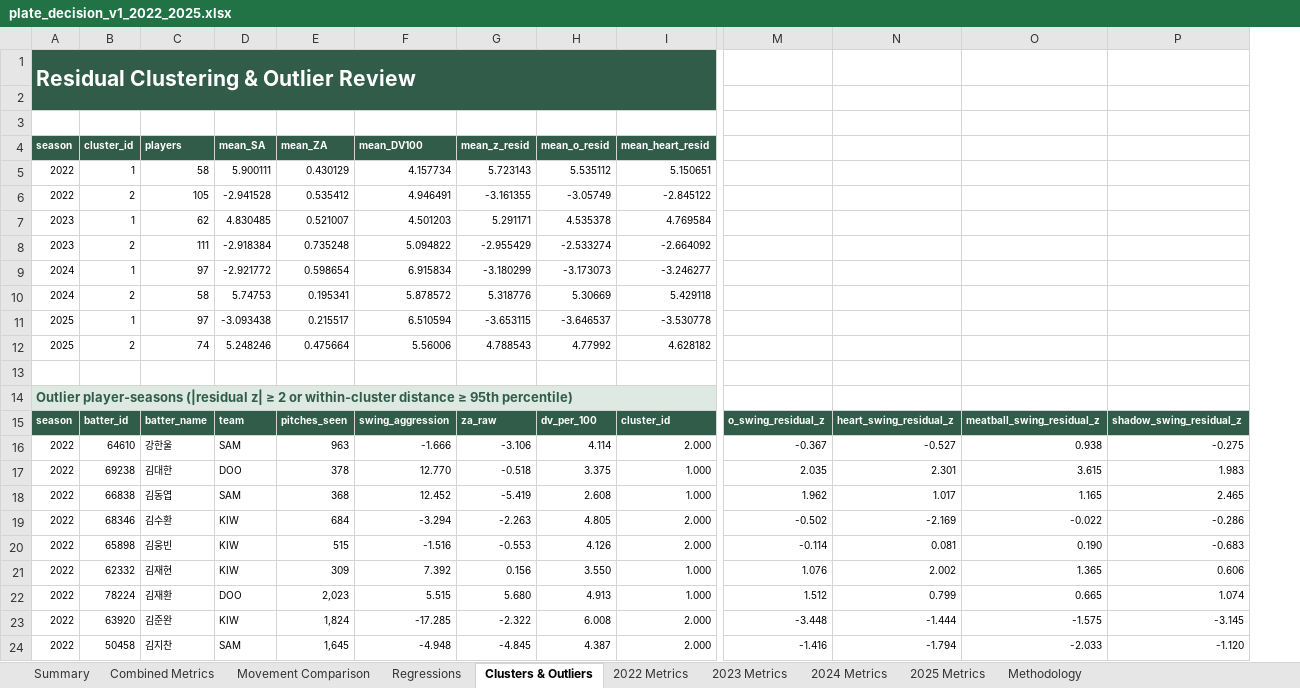
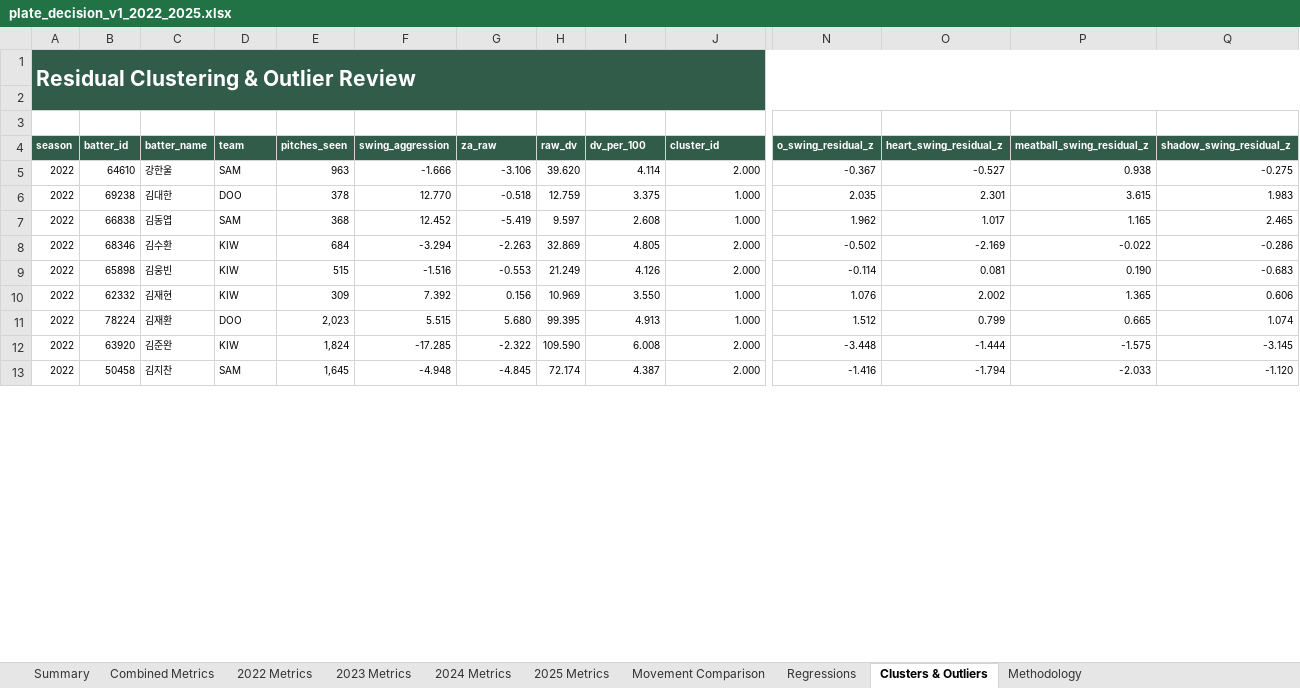
Before and after one commit to seoyeonwoo1223/KBO-Savant-Visual-Project, an Excel workbook: exports/plate_decision_v1_2022_2025.xlsx, sheet Clusters & Outliers, drawn as a sheet; only a part is shown, gaps mark what is left out; values as stored, in another font and other column widths than the file's, no borders; table styles not drawn; removed rows and columns are numbered as before the commit, all else as after; rows hold the shown columns only; the diff names each change by its address in the sheet, - before the commit and + after, or states it on an @@ line.

```diff
--- a/exports/plate_decision_v1_2022_2025.xlsx (sheet Clusters & Outliers)
+++ b/exports/plate_decision_v1_2022_2025.xlsx (sheet Clusters & Outliers)
@@ sheet tab order changed: Summary | Combined Metrics | 2022 Metrics | 2023 Metrics | 2024 Metrics | 2025 Metrics | Movement Comparison | Regressions | Clusters & Outliers | Methodology @@
+column H (raw_dv), rows 5-13: 39.620 | 12.759 | 9.597 | 32.869 | 21.249 | 10.969 | 99.395 | 109.590 | 72.174
-A1:L2 merged
+A1:Q2 merged
-N1:Q2 fill: none
+N1:Q2 fill: #315C4A
-row 4: season | cluster_id | players | mean_SA | mean_ZA | mean_DV100 | mean_z_resid | mean_o_resid | mean_heart_resid
-row 5: 2022 | 1 | 58 | 5.900111 | 0.430129 | 4.157734 | 5.723143 | 5.535112 | 5.150651
-row 6: 2022 | 2 | 105 | -2.941528 | 0.535412 | 4.946491 | -3.161355 | -3.05749 | -2.845122
-row 7: 2023 | 1 | 62 | 4.830485 | 0.521007 | 4.501203 | 5.291171 | 4.535378 | 4.769584
-row 8: 2023 | 2 | 111 | -2.918384 | 0.735248 | 5.094822 | -2.955429 | -2.533274 | -2.664092
-row 9: 2024 | 1 | 97 | -2.921772 | 0.598654 | 6.915834 | -3.180299 | -3.173073 | -3.246277
-row 10: 2024 | 2 | 58 | 5.74753 | 0.195341 | 5.878572 | 5.318776 | 5.30669 | 5.429118
-row 11: 2025 | 1 | 97 | -3.093438 | 0.215517 | 6.510594 | -3.653115 | -3.646537 | -3.530778
-row 12: 2025 | 2 | 74 | 5.248246 | 0.475664 | 5.56006 | 4.788543 | 4.77992 | 4.628182
-row 13: (empty)
-row 14: Outlier player-seasons (|residual z| ≥ 2 or within-cluster distance ≥ 95th percentile)
```
Also changed, not shown: sheet Movement Comparison, sheet Combined Metrics, sheet Methodology, sheet Summary, sheet 2022 Metrics, sheet 2024 Metrics, 3 more sheets, charts or pictures, exports/plate_decision_v1_2026.xlsx, 26 other files.
